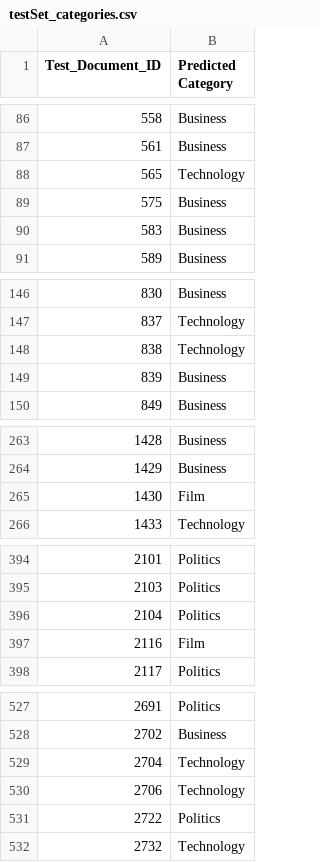
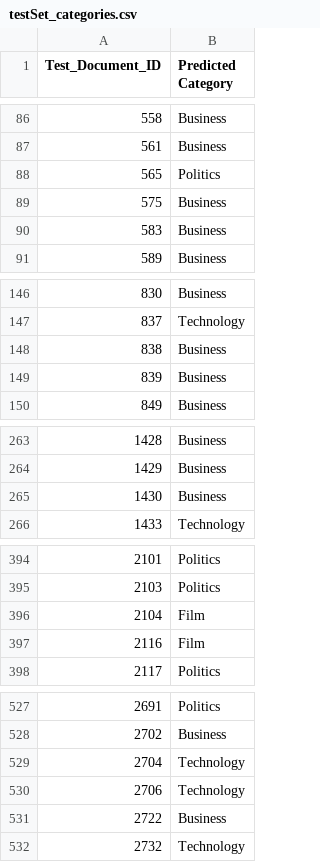
Before and after one commit to DelphianCalamity/text-mining, a CSV file: Report/classification/testSet_categories.csv, drawn as a sheet; only a part is shown, gaps mark what is left out; the diff covers the shown part only.

```diff
--- a/Report/classification/testSet_categories.csv
+++ b/Report/classification/testSet_categories.csv
@@ -87,3 +87,3 @@ Test_Document_ID	Predicted Category
 561	Business
-565	Technology
+565	Politics
 575	Business
@@ -147,3 +147,3 @@ Test_Document_ID	Predicted Category
 837	Technology
-838	Technology
+838	Business
 839	Business
@@ -264,3 +264,3 @@ Test_Document_ID	Predicted Category
 1429	Business
-1430	Film
+1430	Business
 1433	Technology
@@ -395,3 +395,3 @@ Test_Document_ID	Predicted Category
 2103	Politics
-2104	Politics
+2104	Film
 2116	Film
@@ -530,3 +530,3 @@ Test_Document_ID	Predicted Category
 2706	Technology
-2722	Politics
+2722	Business
 2732	Technology
```
Also changed, not shown: 27 edited cells elsewhere in this file, 5 other files.
